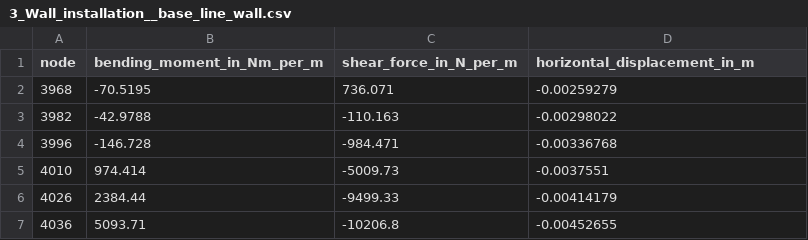
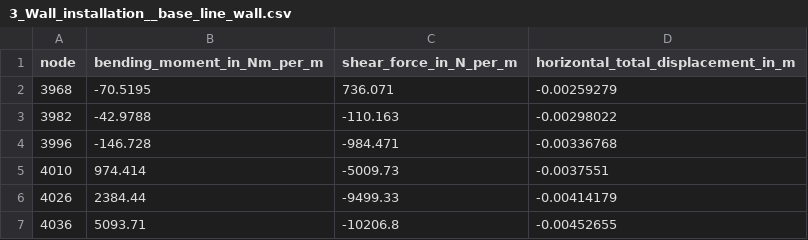
Before and after one commit to Deltares/Kratos-GeoMechanicsApplication-Documentation, a CSV file: kratos-docs/docs/examples/crow_case/KratosCROW_7Stage_MohrCoulomb/3_Wall_installation__base_line_wall.csv, drawn as a sheet; only a part is shown.

```diff
--- a/kratos-docs/docs/examples/crow_case/KratosCROW_7Stage_MohrCoulomb/3_Wall_installation__base_line_wall.csv
+++ b/kratos-docs/docs/examples/crow_case/KratosCROW_7Stage_MohrCoulomb/3_Wall_installation__base_line_wall.csv
@@ -1,2 +1,2 @@
-node,bending_moment_in_Nm_per_m,shear_force_in_N_per_m,horizontal_displacement_in_m
+node,bending_moment_in_Nm_per_m,shear_force_in_N_per_m,horizontal_total_displacement_in_m
 3968,-70.5195,736.071,-0.00259279
```
Also changed, not shown: kratos-docs/docs/examples/crow_case/KratosCROW_7Stage_MohrCoulomb/4_First_excavation__base_line_wall.csv, kratos-docs/docs/examples/crow_case/KratosCROW_7Stage_MohrCoulomb/5_Anchor_installation__base_line_wall.csv, 3 other files.
